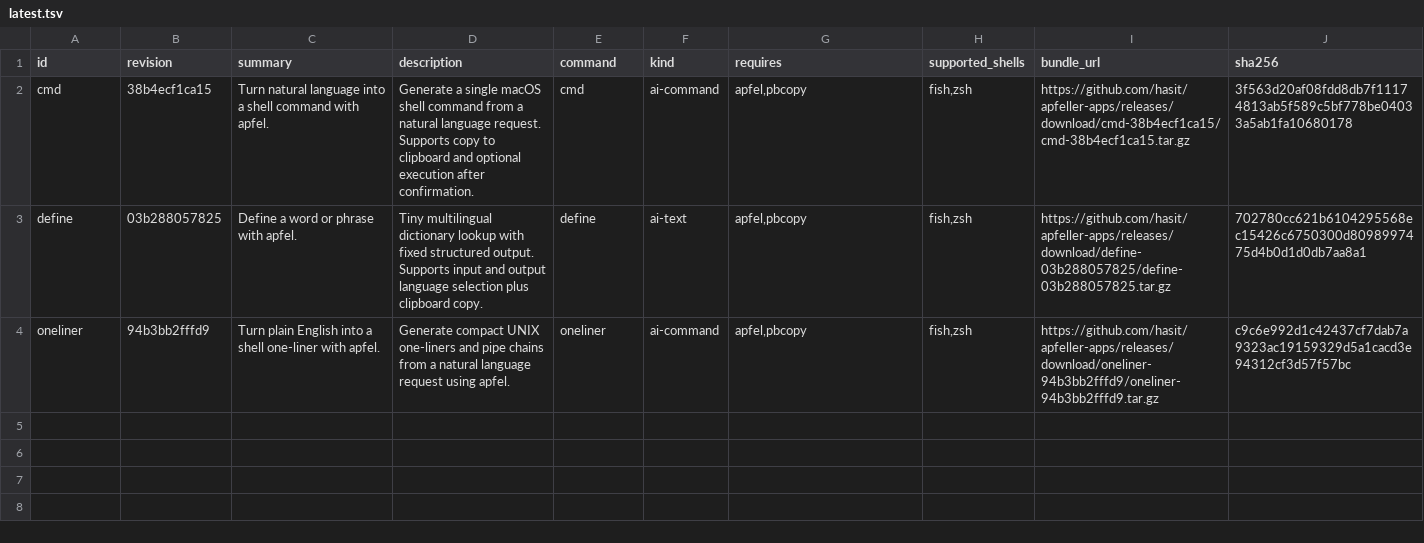
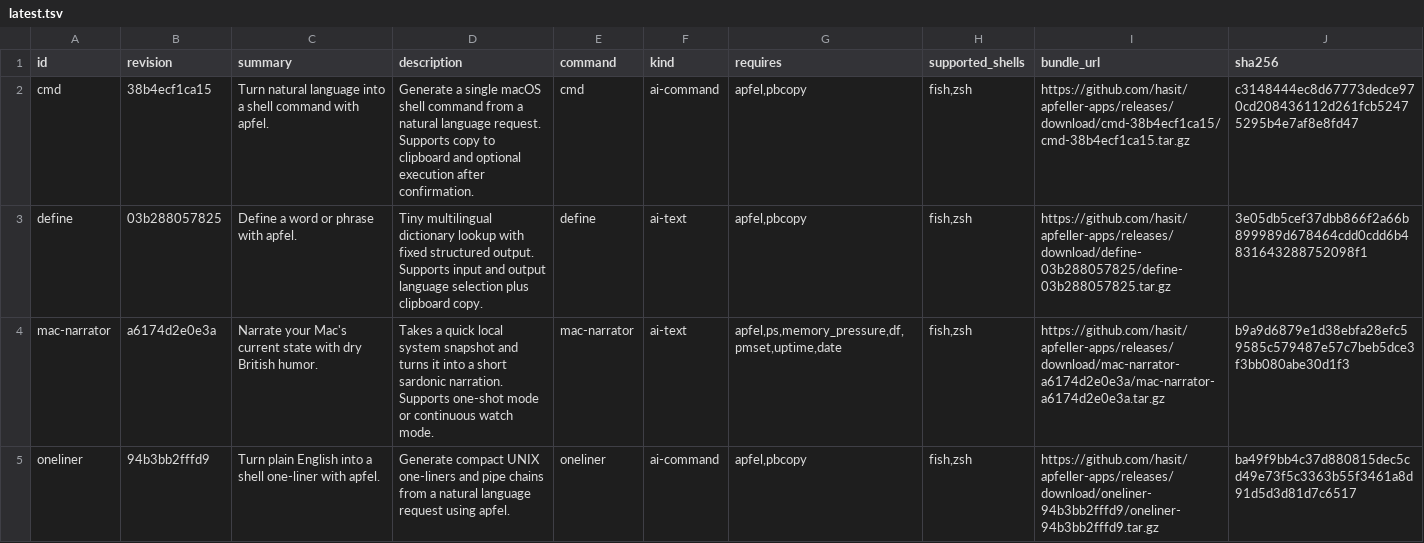
Before and after one commit to hasit/apfeller-apps, a TSV file: catalog/latest.tsv, drawn as a sheet.

```diff
--- a/catalog/latest.tsv
+++ b/catalog/latest.tsv
@@ -1,4 +1,5 @@
 id	revision	summary	description	command	kind	requires	supported_shells	bundle_url	sha256
-cmd	38b4ecf1ca15	Turn natural language into a shell command with apfel.	Generate a single macOS shell command from a natural language request. Supports copy to clipboard and optional execution after confirmation.	cmd	ai-command	apfel,pbcopy	fish,zsh	https://github.com/hasit/apfeller-apps/releases/download/cmd-38b4ecf1ca15/cmd-38b4ecf1ca15.tar.gz	3f563d20af08fdd8db7f11174813ab5f589c5bf778be04033a5ab1fa10680178
-define	03b288057825	Define a word or phrase with apfel.	Tiny multilingual dictionary lookup with fixed structured output. Supports input and output language selection plus clipboard copy.	define	ai-text	apfel,pbcopy	fish,zsh	https://github.com/hasit/apfeller-apps/releases/download/define-03b288057825/define-03b288057825.tar.gz	702780cc621b6104295568ec15426c6750300d8098997475d4b0d1d0db7aa8a1
-oneliner	94b3bb2fffd9	Turn plain English into a shell one-liner with apfel.	Generate compact UNIX one-liners and pipe chains from a natural language request using apfel.	oneliner	ai-command	apfel,pbcopy	fish,zsh	https://github.com/hasit/apfeller-apps/releases/download/oneliner-94b3bb2fffd9/oneliner-94b3bb2fffd9.tar.gz	c9c6e992d1c42437cf7dab7a9323ac19159329d5a1cacd3e94312cf3d57f57bc
+cmd	38b4ecf1ca15	Turn natural language into a shell command with apfel.	Generate a single macOS shell command from a natural language request. Supports copy to clipboard and optional execution after confirmation.	cmd	ai-command	apfel,pbcopy	fish,zsh	https://github.com/hasit/apfeller-apps/releases/download/cmd-38b4ecf1ca15/cmd-38b4ecf1ca15.tar.gz	c3148444ec8d67773dedce970cd208436112d261fcb52475295b4e7af8e8fd47
+define	03b288057825	Define a word or phrase with apfel.	Tiny multilingual dictionary lookup with fixed structured output. Supports input and output language selection plus clipboard copy.	define	ai-text	apfel,pbcopy	fish,zsh	https://github.com/hasit/apfeller-apps/releases/download/define-03b288057825/define-03b288057825.tar.gz	3e05db5cef37dbb866f2a66b899989d678464cdd0cdd6b4831643288752098f1
+mac-narrator	a6174d2e0e3a	Narrate your Mac's current state with dry British humor.	Takes a quick local system snapshot and turns it into a short sardonic narration. Supports one-shot mode or continuous watch mode.	mac-narrator	ai-text	apfel,ps,memory_pressure,df,pmset,uptime,date	fish,zsh	https://github.com/hasit/apfeller-apps/releases/download/mac-narrator-a6174d2e0e3a/mac-narrator-a6174d2e0e3a.tar.gz	b9a9d6879e1d38ebfa28efc59585c579487e57c7beb5dce3f3bb080abe30d1f3
+oneliner	94b3bb2fffd9	Turn plain English into a shell one-liner with apfel.	Generate compact UNIX one-liners and pipe chains from a natural language request using apfel.	oneliner	ai-command	apfel,pbcopy	fish,zsh	https://github.com/hasit/apfeller-apps/releases/download/oneliner-94b3bb2fffd9/oneliner-94b3bb2fffd9.tar.gz	ba49f9bb4c37d880815dec5cd49e73f5c3363b55f3461a8d91d5d3d81d7c6517
```
